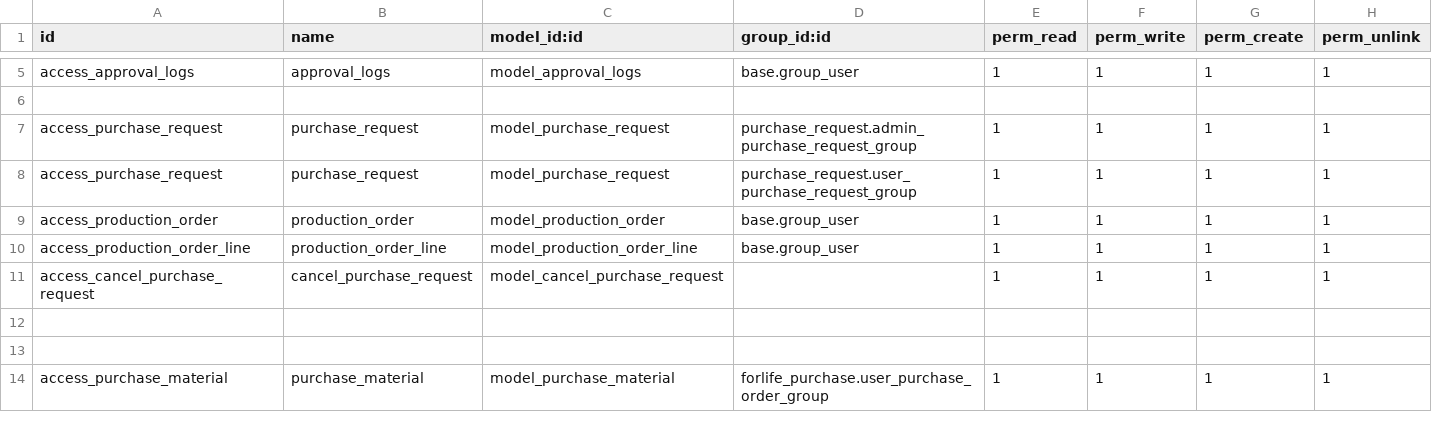
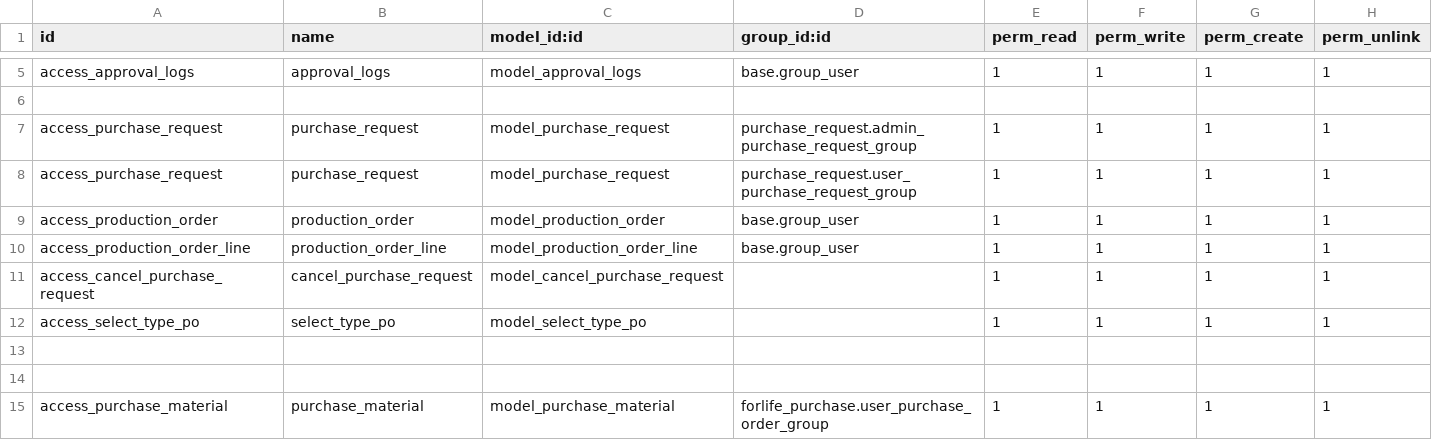
Before and after one commit to Onnet-Consulting/forlife, a CSV file: addons/custom/purchase_request/security/ir.model.access.csv, drawn as a sheet; only a part is shown, gaps mark what is left out.

Commit message:
update chức năng tạo đơn hàng mua theo type và sửa trường detailed_type...

```diff
--- a/addons/custom/purchase_request/security/ir.model.access.csv
+++ b/addons/custom/purchase_request/security/ir.model.access.csv
@@ -11,2 +11,3 @@ access_production_order_line,production_order_line,model_production_order_line,b
 access_cancel_purchase_request,cancel_purchase_request,model_cancel_purchase_request,,1,1,1,1
+access_select_type_po,select_type_po,model_select_type_po,,1,1,1,1
 
```
Also changed, not shown: 13 other files.
